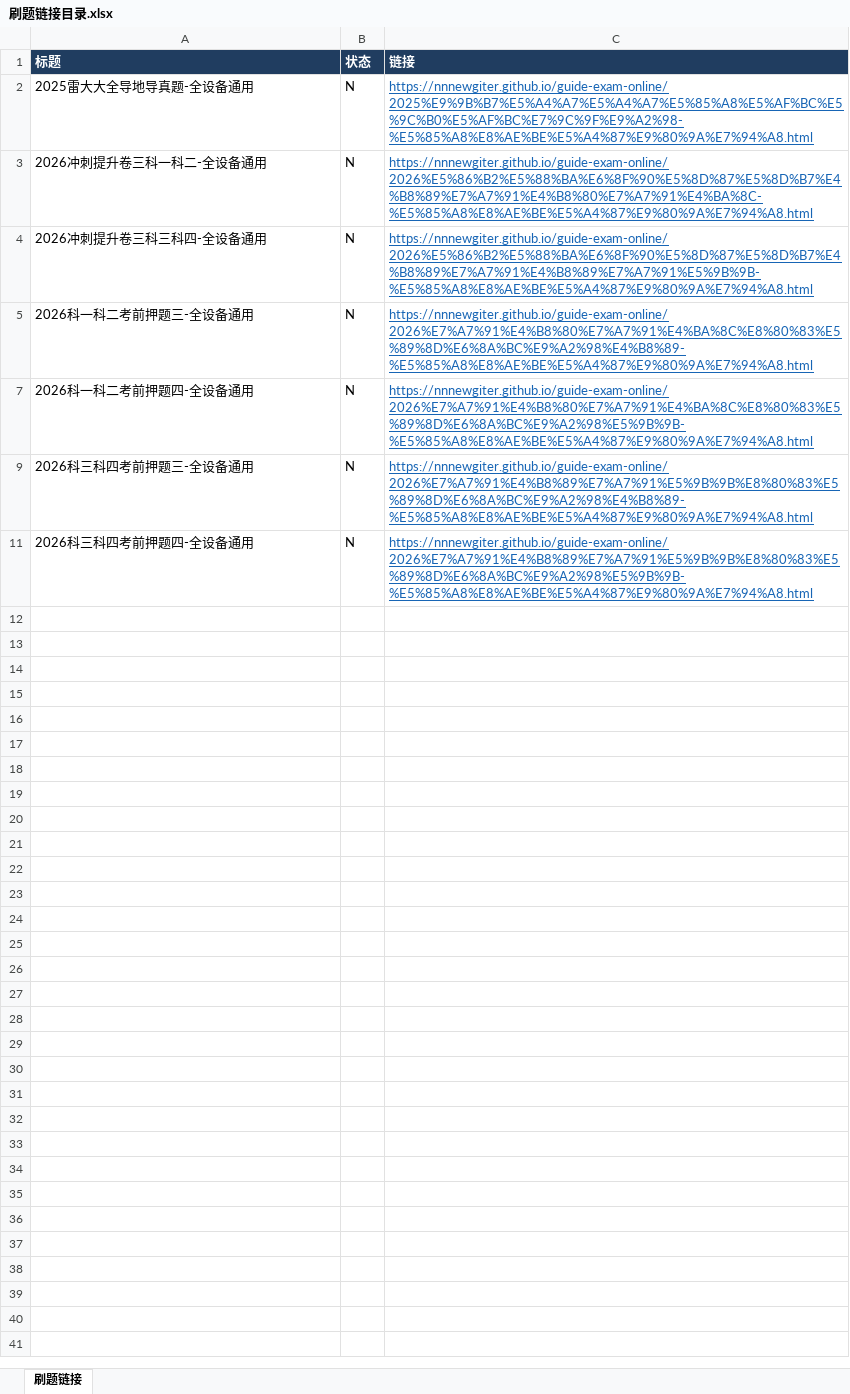
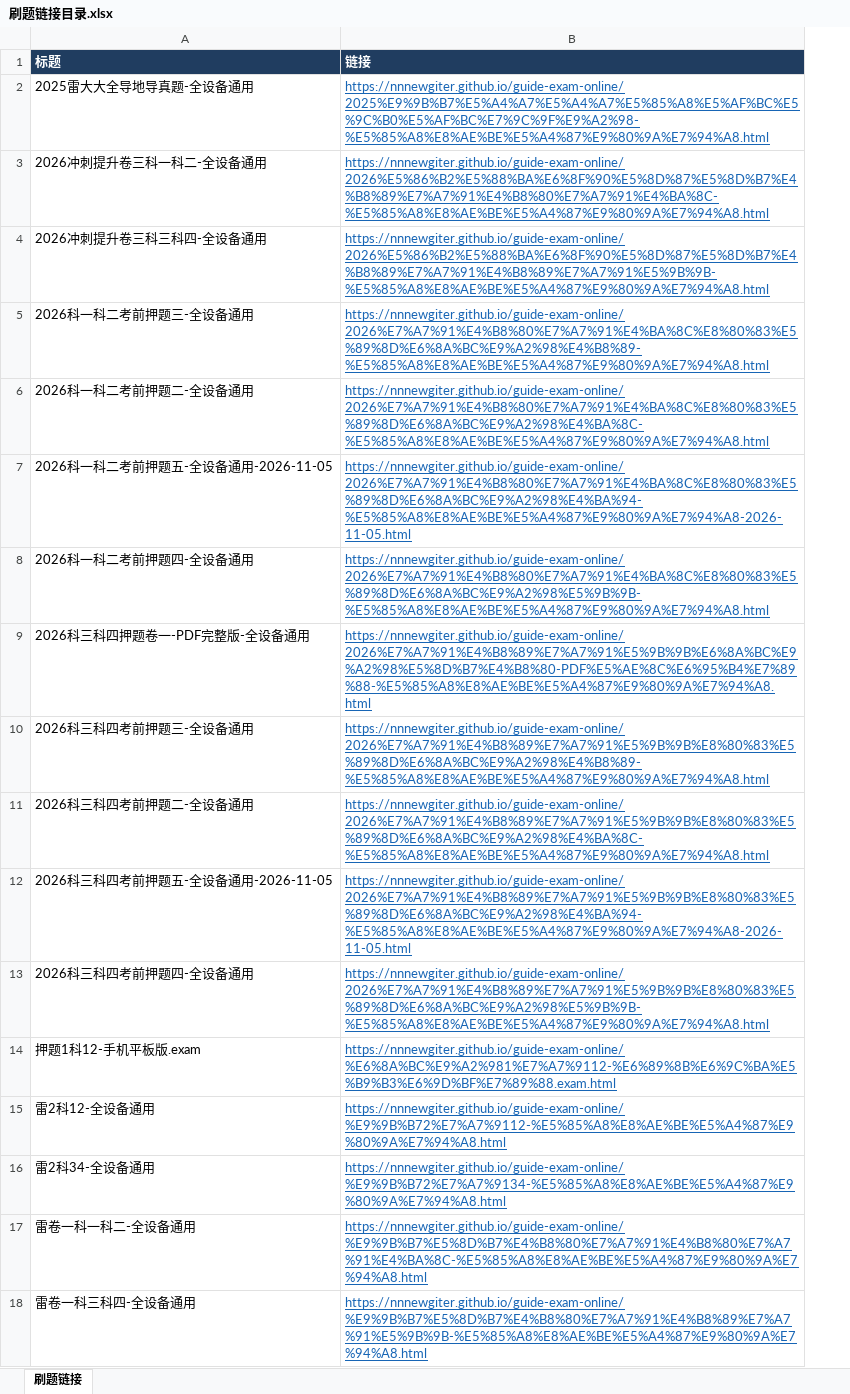
Before and after one commit to NNNewGiter/guide-exam-online, an Excel workbook: 刷题链接目录.xlsx, sheet 刷题链接, drawn as a sheet; values as stored, in another font and other column widths than the file's, no borders; removed rows and columns are numbered as before the commit, all else as after; the diff names each change by its address in the sheet, - before the commit and + after, or states it on an @@ line.

```diff
--- a/刷题链接目录.xlsx (sheet 刷题链接)
+++ b/刷题链接目录.xlsx (sheet 刷题链接)
-column B (状态), rows 2-11: all N
@@ row 6 unhidden: 2026科一科二考前押题二-全设备通用 | https://nnnewgiter.github.io/guide-exam-online/2026%E7%A7%91%E4%B8%80%E7%A7%91%E4%BA%8C%E8%80%83%E5%89%8D%E6%8A%BC%E9%A2%98%E4%BA%8C-%E5%85%A8%E8%AE%BE%E5%A4%87%E9%80%9A%E7%94%A8.html @@
+row 7: 2026科一科二考前押题五-全设备通用-2026-11-05 | https://nnnewgiter.github.io/guide-exam-online/2026%E7%A7%91%E4%B8%80%E7%A7%91%E4%BA%8C%E8%80%83%E5%89%8D%E6%8A%BC%E9%A2%98%E4%BA%94-%E5%85%A8%E8%AE%BE%E5%A4%87%E9%80%9A%E7%94%A8-2026-11-05.html
@@ row 9 unhidden: 2026科三科四押题卷一-PDF完整版-全设备通用 | https://nnnewgiter.github.io/guide-exam-online/2026%E7%A7%91%E4%B8%89%E7%A7%91%E5%9B%9B%E6%8A%BC%E9%A2%98%E5%8D%B7%E4%B8%80-PDF%E5%AE%8C%E6%95%B4%E7%89%88-%E5%85%A8%E8%AE%BE%E5%A4%87%E9%80%9A%E7%94%A8.html @@
@@ row 11 unhidden: 2026科三科四考前押题二-全设备通用 | https://nnnewgiter.github.io/guide-exam-online/2026%E7%A7%91%E4%B8%89%E7%A7%91%E5%9B%9B%E8%80%83%E5%89%8D%E6%8A%BC%E9%A2%98%E4%BA%8C-%E5%85%A8%E8%AE%BE%E5%A4%87%E9%80%9A%E7%94%A8.html @@
+row 12: 2026科三科四考前押题五-全设备通用-2026-11-05 | https://nnnewgiter.github.io/guide-exam-online/2026%E7%A7%91%E4%B8%89%E7%A7%91%E5%9B%9B%E8%80%83%E5%89%8D%E6%8A%BC%E9%A2%98%E4%BA%94-%E5%85%A8%E8%AE%BE%E5%A4%87%E9%80%9A%E7%94%A8-2026-11-05.html
@@ row 14 unhidden: 押题1科12-手机平板版.exam | https://nnnewgiter.github.io/guide-exam-online/%E6%8A%BC%E9%A2%981%E7%A7%9112-%E6%89%8B%E6%9C%BA%E5%B9%B3%E6%9D%BF%E7%89%88.exam.html @@
@@ row 15 unhidden: 雷2科12-全设备通用 | https://nnnewgiter.github.io/guide-exam-online/%E9%9B%B72%E7%A7%9112-%E5%85%A8%E8%AE%BE%E5%A4%87%E9%80%9A%E7%94%A8.html @@
@@ row 16 unhidden: 雷2科34-全设备通用 | https://nnnewgiter.github.io/guide-exam-online/%E9%9B%B72%E7%A7%9134-%E5%85%A8%E8%AE%BE%E5%A4%87%E9%80%9A%E7%94%A8.html @@
@@ row 17 unhidden: 雷卷一科一科二-全设备通用 | https://nnnewgiter.github.io/guide-exam-online/%E9%9B%B7%E5%8D%B7%E4%B8%80%E7%A7%91%E4%B8%80%E7%A7%91%E4%BA%8C-%E5%85%A8%E8%AE%BE%E5%A4%87%E9%80%9A%E7%94%A8.html @@
@@ row 18 unhidden: 雷卷一科三科四-全设备通用 | https://nnnewgiter.github.io/guide-exam-online/%E9%9B%B7%E5%8D%B7%E4%B8%80%E7%A7%91%E4%B8%89%E7%A7%91%E5%9B%9B-%E5%85%A8%E8%AE%BE%E5%A4%87%E9%80%9A%E7%94%A8.html @@
```
